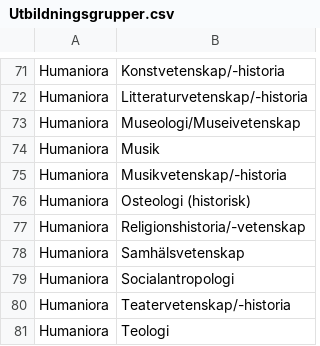
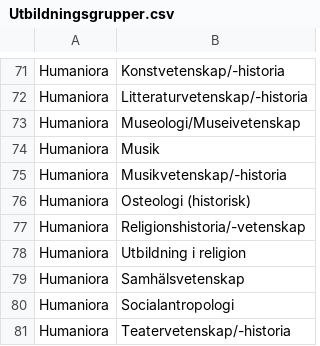
Before and after one commit to MansMeg/DIK_analys, a CSV file: Classification/Utbildningsgrupper.csv, drawn as a sheet; only a part is shown, gaps mark what is left out; the shorter side is filled out with more unchanged rows; the diff names each change by its address in the sheet, - before the commit and + after, or states it on an @@ line.

Commit message:
Update Utbildningsgrupper.csv

```diff
--- a/Classification/Utbildningsgrupper.csv
+++ b/Classification/Utbildningsgrupper.csv
+row 78: Humaniora | Utbildning i religion
```
